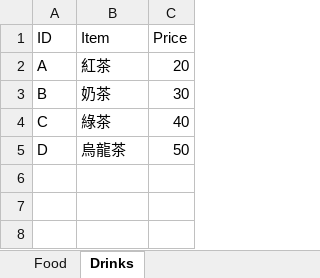
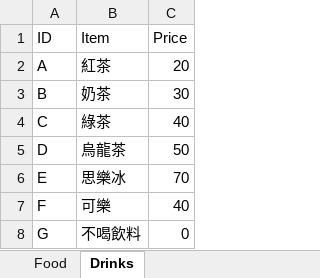
Before and after one commit to chenan1126/NP_Final, an Excel workbook: menu.xlsx, sheet Drinks, drawn as a sheet; values as stored, in another font and other column widths than the file's, no borders; the diff names each change by its address in the sheet, - before the commit and + after, or states it on an @@ line.

```diff
--- a/menu.xlsx (sheet Drinks)
+++ b/menu.xlsx (sheet Drinks)
+row 6: E | 思樂冰 | 70
+row 7: F | 可樂 | 40
+row 8: G | 不喝飲料 | 0
```
Also changed, not shown: sheet Food, 4 other files.
